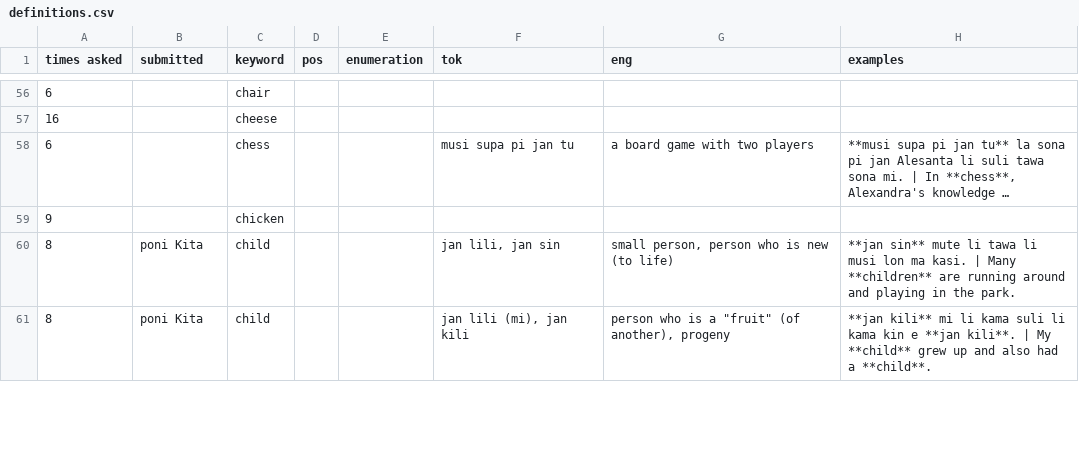
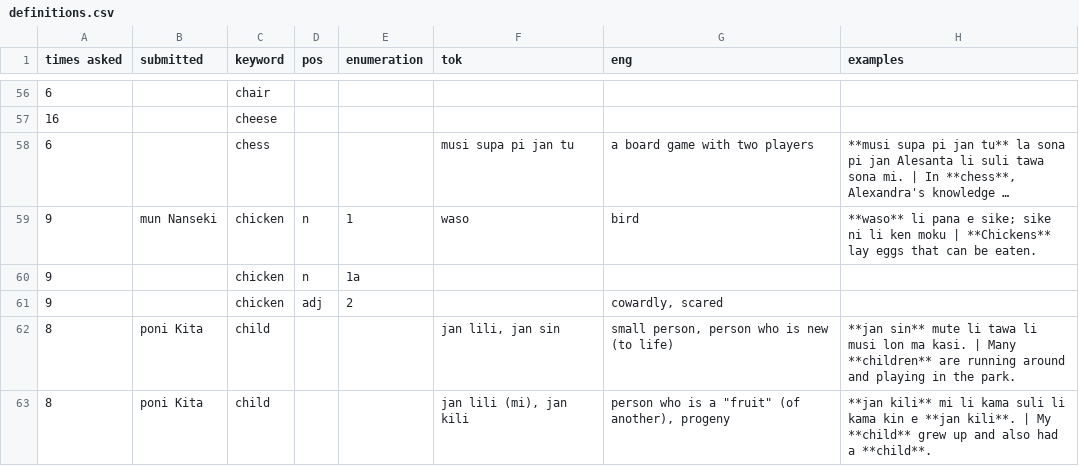
Before and after one commit to pona-la/kemeka.pona.la, a CSV file: data/definitions.csv, drawn as a sheet; only a part is shown, gaps mark what is left out; long unchanged cells end in …; addresses are those after the commit; the diff covers the shown part only; the diff names each change by its address in the sheet, - before the commit and + after, or states it on an @@ line.

```diff
--- a/data/definitions.csv
+++ b/data/definitions.csv
+row 59: 9 | mun Nanseki | chicken | n | 1 | waso | bird | **waso** li pana e sike; sike ni li ken moku | **Chickens** lay eggs that can be eaten.
-D60 (pos): (empty)
+D60 (pos): n
-E60 (enumeration): (empty)
+E60 (enumeration): 1a
+row 61: 9 |  | chicken | adj | 2 |  | cowardly, scared
```
Also changed, not shown: 6 added rows, 2 removed rows and 49 edited cells elsewhere in this file, 3 other files.
